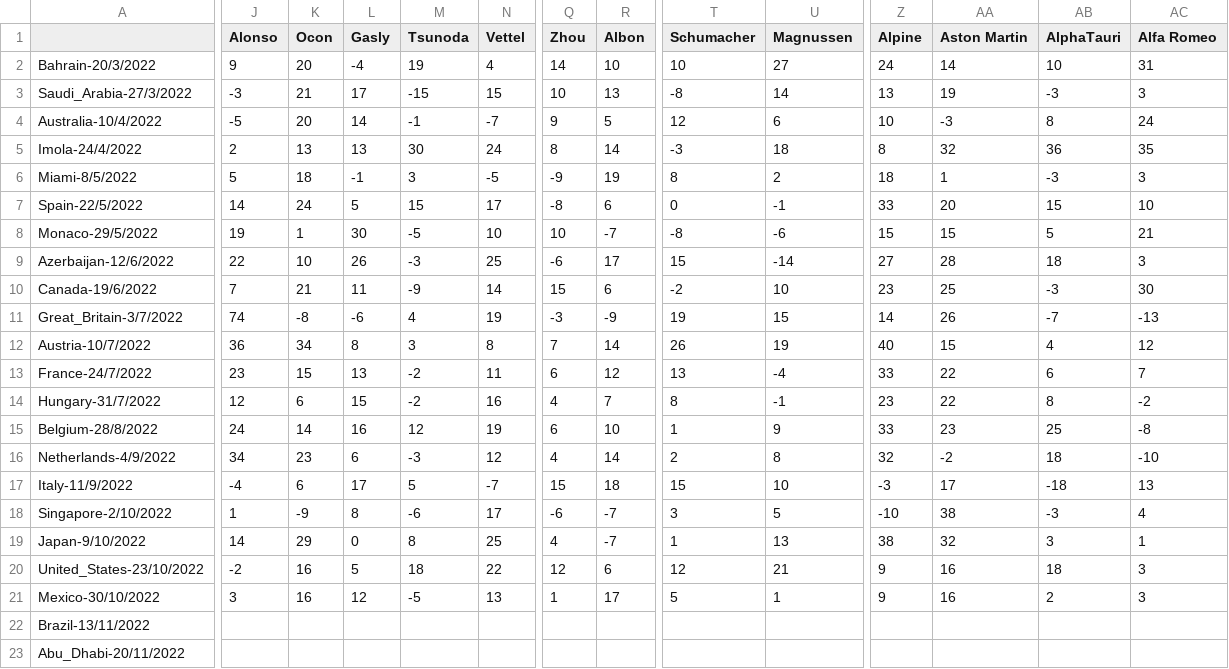
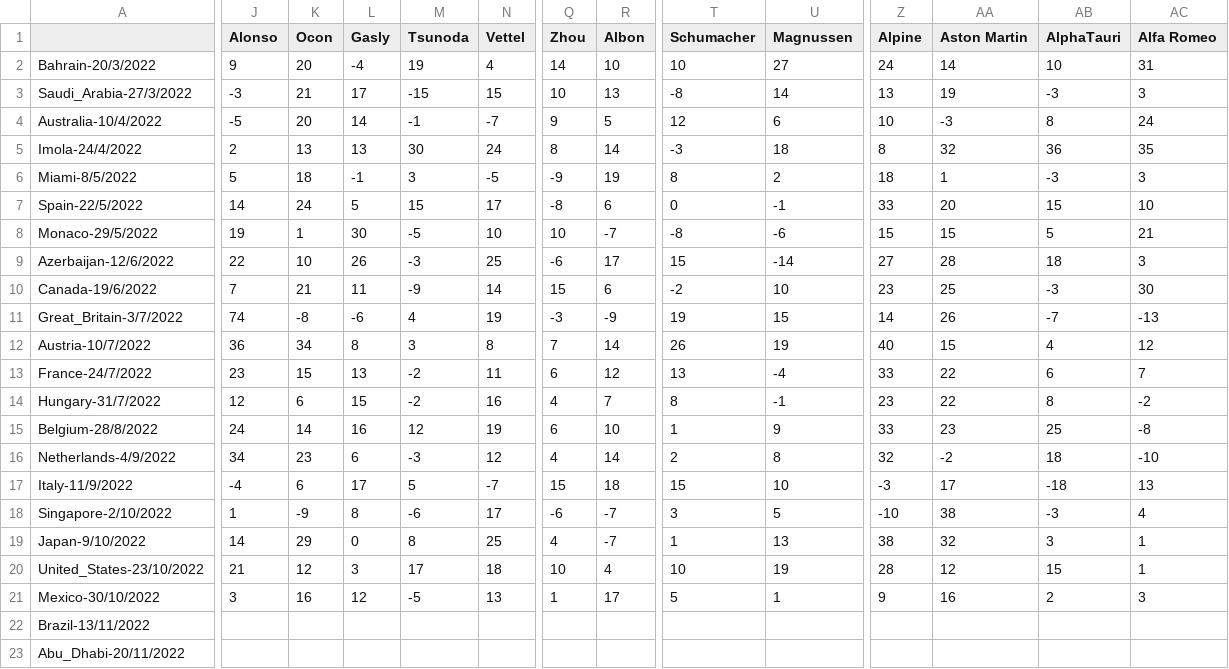
Before and after one commit to Erro48/IFantastici4, a CSV file: data/mod_score.csv, drawn as a sheet; only a part is shown, gaps mark what is left out; the diff covers the shown part only; the diff names each change by its address in the sheet, - before the commit and + after, or states it on an @@ line.

Commit message:
Update usa score

```diff
--- a/data/mod_score.csv
+++ b/data/mod_score.csv
-J20 (Alonso): -2
+J20 (Alonso): 21
-K20 (Ocon): 16
+K20 (Ocon): 12
-L20 (Gasly): 5
+L20 (Gasly): 3
-M20 (Tsunoda): 18
+M20 (Tsunoda): 17
-N20 (Vettel): 22
+N20 (Vettel): 18
-Q20 (Zhou): 12
+Q20 (Zhou): 10
-R20 (Albon): 6
+R20 (Albon): 4
-T20 (Schumacher): 12
+T20 (Schumacher): 10
-U20 (Magnussen): 21
+U20 (Magnussen): 19
-Z20 (Alpine): 9
+Z20 (Alpine): 28
-AA20 (Aston Martin): 16
+AA20 (Aston Martin): 12
-AB20 (AlphaTauri): 18
+AB20 (AlphaTauri): 15
-AC20 (Alfa Romeo): 3
+AC20 (Alfa Romeo): 1
```
Also changed, not shown: 2 edited cells elsewhere in this file, data/score.csv.
